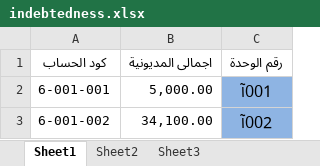
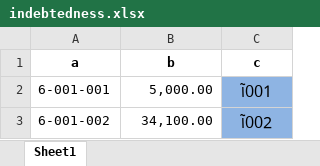
Before and after one commit to mohIbrahim/ghazala, an Excel workbook: public/excel/indebtedness.xlsx, sheet Sheet1, drawn as a sheet; only a part is shown; values as stored, in another font and other column widths than the file's, no borders; removed rows and columns are numbered as before the commit, all else as after; the diff names each change by its address in the sheet, - before the commit and + after, or states it on an @@ line.

Commit message:
handling unit indebtedness data entry

```diff
--- a/public/excel/indebtedness.xlsx (sheet Sheet1)
+++ b/public/excel/indebtedness.xlsx (sheet Sheet1)
-sheet tab: Sheet2
-sheet tab: Sheet3
-row 1: كود الحساب | اجمالى المديونية | رقم الوحدة
+row 1: a | b | c
```
Also changed, not shown: 8 other files.
